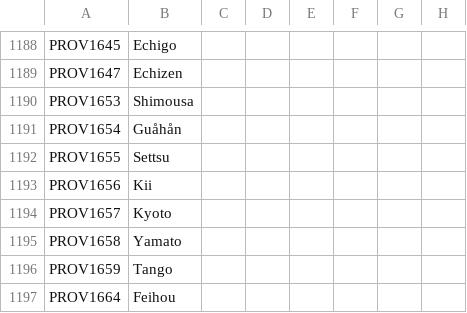
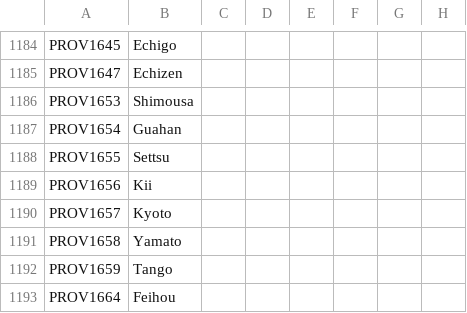
Before and after one commit to MGruar/ChappingtonChroniclesVic2, a CSV file: localisation/0_ProvinceNames.csv, drawn as a sheet; only a part is shown, gaps mark what is left out; addresses are those after the commit; the diff covers the shown part only; the diff names each change by its address in the sheet, - before the commit and + after, or states it on an @@ line.

```diff
--- a/localisation/0_ProvinceNames.csv
+++ b/localisation/0_ProvinceNames.csv
-B1187: Guåhån
+B1187: Guahan
```
Also changed, not shown: 8 removed rows and 6 edited cells elsewhere in this file, localisation/0_Cultures.csv.
